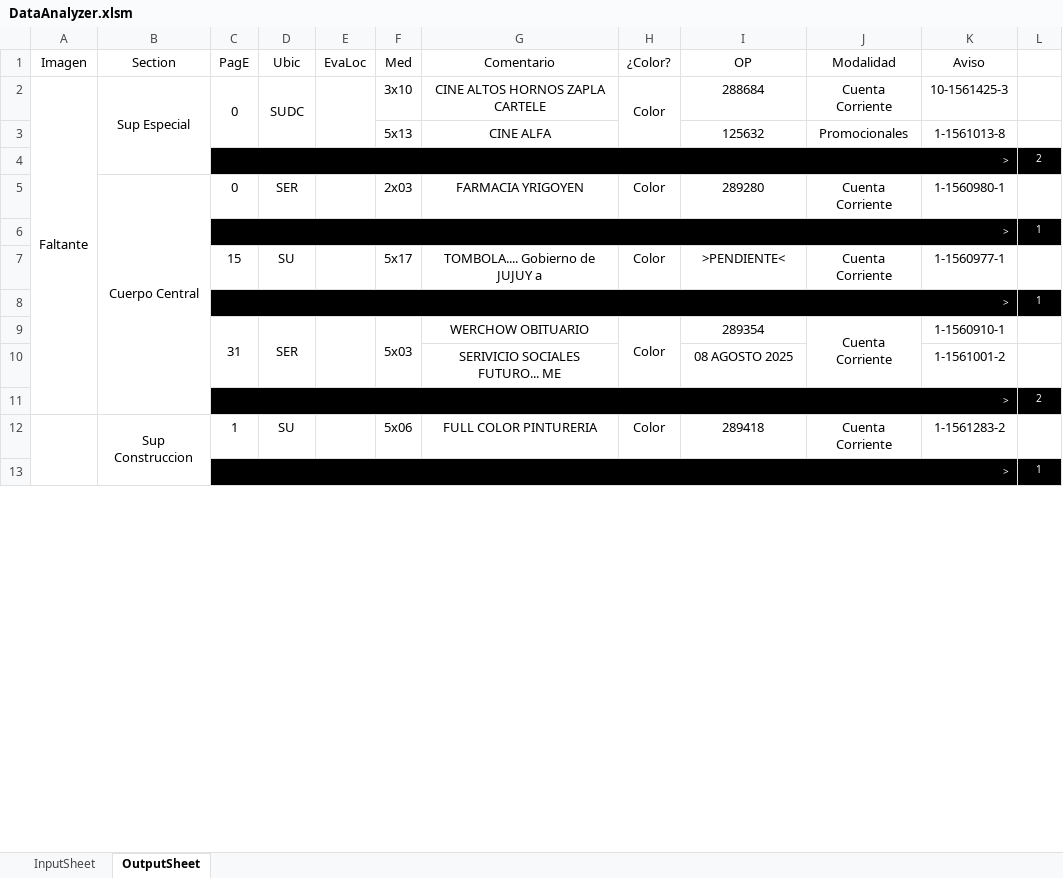
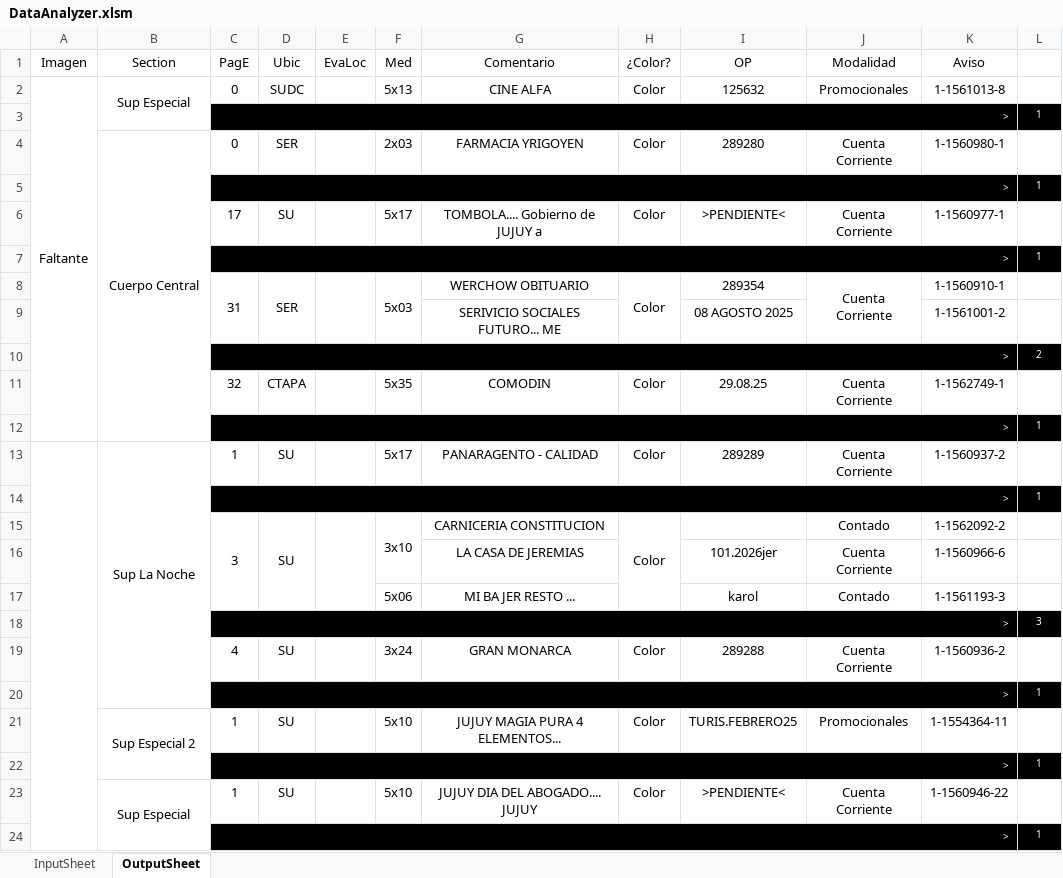
Before and after one commit to zherar7ordoya/xMSO-Excel, an Excel workbook: DataAnalyzer.xlsm, sheet OutputSheet, drawn as a sheet; only a part is shown; values as stored, in another font and other column widths than the file's, no borders; conditional formats not drawn; removed rows and columns are numbered as before the commit, all else as after; the diff covers the shown part only; the diff names each change by its address in the sheet, - before the commit and + after, or states it on an @@ line.

Commit message:
Update DataAnalyzer.xlsm

```diff
--- a/DataAnalyzer.xlsm (sheet OutputSheet)
+++ b/DataAnalyzer.xlsm (sheet OutputSheet)
-A2:A11 merged
+A2:A12 merged
-C2:C3 merged
-D2:D3 merged
-E2:E3 merged
-F2 (Med): 3x10
+F2 (Med): 5x13
-G2 (Comentario): CINE ALTOS HORNOS ZAPLA CARTELE
+G2 (Comentario): CINE ALFA
-H2:H3 merged
-I2 (OP): 288684
+I2 (OP): 125632
-J2 (Modalidad): Cuenta Corriente
+J2 (Modalidad): Promocionales
-K2 (Aviso): 10-1561425-3
+K2 (Aviso): 1-1561013-8
-row 3:  |  |  |  |  | 5x13 | CINE ALFA |  | 125632 | Promocionales | 1-1561013-8 | 1
-row 4:  |  | > |  |  |  |  |  |  |  |  | 2
+row 3:  |  | > |  |  |  |  |  |  |  |  | 1
-B5:B11 merged
+B4:B12 merged
-C6 (PagE): 15
+C6 (PagE): 17
-row 12:  | Sup Construccion | 1 | SU |  | 5x06 | FULL COLOR PINTURERIA | Color | 289418 | Cuenta Corriente | 1-1561283-2 | 1
+row 11:  |  | 32 | CTAPA |  | 5x35 | COMODIN | Color | 29.08.25 | Cuenta Corriente | 1-1562749-1 | 1
+row 13:  | Sup La Noche | 1 | SU |  | 5x17 | PANARAGENTO - CALIDAD | Color | 289289 | Cuenta Corriente | 1-1560937-2 | 1
+row 14:  |  | > |  |  |  |  |  |  |  |  | 1
+row 15:  |  | 3 | SU |  | 3x10 | CARNICERIA CONSTITUCION | Color |  | Contado | 1-1562092-2 | 1
+row 16:  |  |  |  |  |  | LA CASA DE JEREMIAS |  | 101.2026jer | Cuenta Corriente | 1-1560966-6 | 1
+row 17:  |  |  |  |  | 5x06 | MI BA JER RESTO ... |  | karol | Contado | 1-1561193-3 | 1
+row 18:  |  | > |  |  |  |  |  |  |  |  | 3
+row 19:  |  | 4 | SU |  | 3x24 | GRAN MONARCA | Color | 289288 | Cuenta Corriente | 1-1560936-2 | 1
+row 20:  |  | > |  |  |  |  |  |  |  |  | 1
+row 21:  | Sup Especial 2 | 1 | SU |  | 5x10 | JUJUY MAGIA PURA 4 ELEMENTOS... | Color | TURIS.FEBRERO25 | Promocionales | 1-1554364-11 | 1
+row 22:  |  | > |  |  |  |  |  |  |  |  | 1
+row 23:  | Sup Especial | 1 | SU |  | 5x10 | JUJUY DIA DEL ABOGADO.... JUJUY | Color | >PENDIENTE< | Cuenta Corriente | 1-1560946-22 | 1
+row 24:  |  | > |  |  |  |  |  |  |  |  | 1
```
Also changed, not shown: 35 added rows, 16 removed rows, 49 edited cells and merged cells elsewhere in this sheet, hidden cells.
